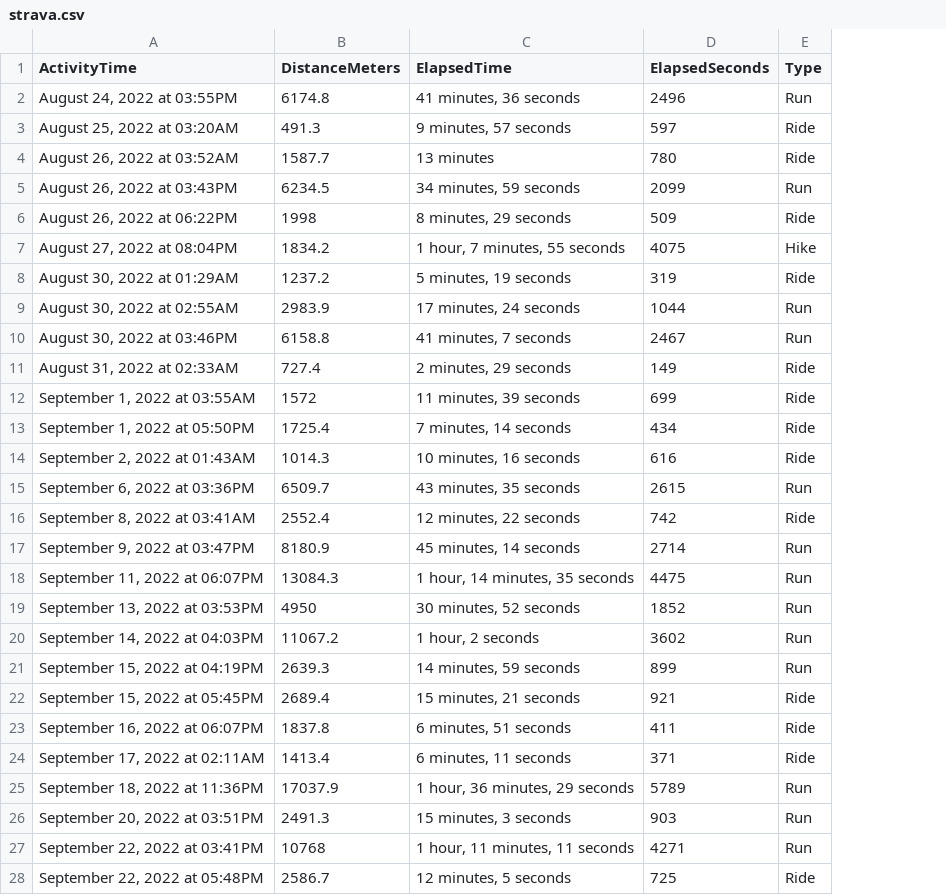
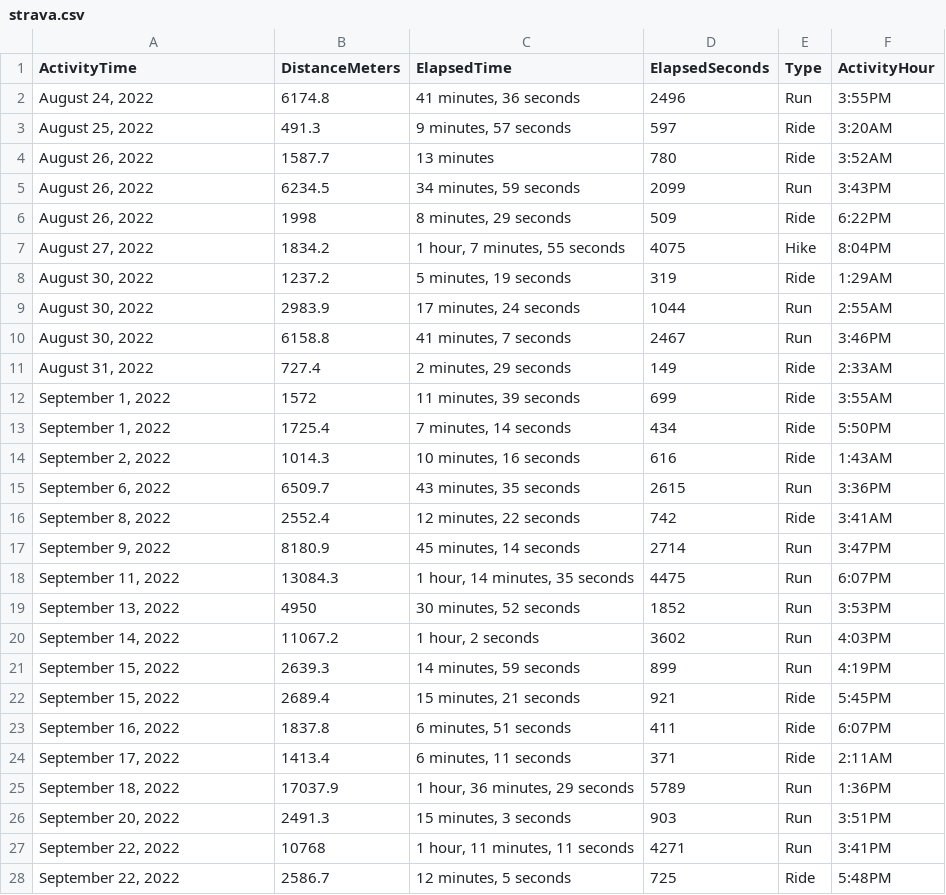
Before and after one commit to casassg/stats, a CSV file: strava.csv, drawn as a sheet; only a part is shown; the diff covers the shown part only; the diff names each change by its address in the sheet, - before the commit and + after, or states it on an @@ line.

Commit message:
Flat: latest data (2023-01-09T11:50:57.379Z) {   "date": "2023-01-09T11:50:57.379Z",   "files": [     {       "name": "strava.csv",       "deltaBytes": -275,       "source": "https://docs.google.com/spreadsheets/d/1hQwF3sVDmqJ9rjAku9TIGDjpqrkhtO1QUyvLb5d2QFc/export?format=csv&gid=1980723697"     }   ] }

```diff
--- a/strava.csv
+++ b/strava.csv
+column F (ActivityHour), rows 2-28: 3:55PM | 3:20AM | 3:52AM | 3:43PM | 6:22PM | 8:04PM | 1:29AM | 2:55AM | 3:46PM | 2:33AM | 3:55AM | 5:50PM | 1:43AM | 3:36PM | 3:41AM | 3:47PM | 6:07PM | 3:53PM | 4:03PM | 4:19PM | 5:45PM | 6:07PM | 2:11AM | 1:36PM | 3:51PM | 3:41PM | 5:48PM
-A2 (ActivityTime): August 24, 2022 at 03:55PM
+A2 (ActivityTime): August 24, 2022
-A3 (ActivityTime): August 25, 2022 at 03:20AM
+A3 (ActivityTime): August 25, 2022
-A4 (ActivityTime): August 26, 2022 at 03:52AM
+A4 (ActivityTime): August 26, 2022
-A5 (ActivityTime): August 26, 2022 at 03:43PM
+A5 (ActivityTime): August 26, 2022
-A6 (ActivityTime): August 26, 2022 at 06:22PM
+A6 (ActivityTime): August 26, 2022
-A7 (ActivityTime): August 27, 2022 at 08:04PM
+A7 (ActivityTime): August 27, 2022
-A8 (ActivityTime): August 30, 2022 at 01:29AM
+A8 (ActivityTime): August 30, 2022
-A9 (ActivityTime): August 30, 2022 at 02:55AM
+A9 (ActivityTime): August 30, 2022
-A10 (ActivityTime): August 30, 2022 at 03:46PM
+A10 (ActivityTime): August 30, 2022
-A11 (ActivityTime): August 31, 2022 at 02:33AM
+A11 (ActivityTime): August 31, 2022
-A12 (ActivityTime): September 1, 2022 at 03:55AM
+A12 (ActivityTime): September 1, 2022
-A13 (ActivityTime): September 1, 2022 at 05:50PM
+A13 (ActivityTime): September 1, 2022
-A14 (ActivityTime): September 2, 2022 at 01:43AM
+A14 (ActivityTime): September 2, 2022
-A15 (ActivityTime): September 6, 2022 at 03:36PM
+A15 (ActivityTime): September 6, 2022
-A16 (ActivityTime): September 8, 2022 at 03:41AM
+A16 (ActivityTime): September 8, 2022
-A17 (ActivityTime): September 9, 2022 at 03:47PM
+A17 (ActivityTime): September 9, 2022
-A18 (ActivityTime): September 11, 2022 at 06:07PM
+A18 (ActivityTime): September 11, 2022
-A19 (ActivityTime): September 13, 2022 at 03:53PM
+A19 (ActivityTime): September 13, 2022
-A20 (ActivityTime): September 14, 2022 at 04:03PM
+A20 (ActivityTime): September 14, 2022
-A21 (ActivityTime): September 15, 2022 at 04:19PM
+A21 (ActivityTime): September 15, 2022
-A22 (ActivityTime): September 15, 2022 at 05:45PM
+A22 (ActivityTime): September 15, 2022
-A23 (ActivityTime): September 16, 2022 at 06:07PM
+A23 (ActivityTime): September 16, 2022
-A24 (ActivityTime): September 17, 2022 at 02:11AM
+A24 (ActivityTime): September 17, 2022
-A25 (ActivityTime): September 18, 2022 at 11:36PM
+A25 (ActivityTime): September 18, 2022
-A26 (ActivityTime): September 20, 2022 at 03:51PM
+A26 (ActivityTime): September 20, 2022
-A27 (ActivityTime): September 22, 2022 at 03:41PM
+A27 (ActivityTime): September 22, 2022
-A28 (ActivityTime): September 22, 2022 at 05:48PM
+A28 (ActivityTime): September 22, 2022
```
Also changed, not shown: 45 edited cells elsewhere in this file.
